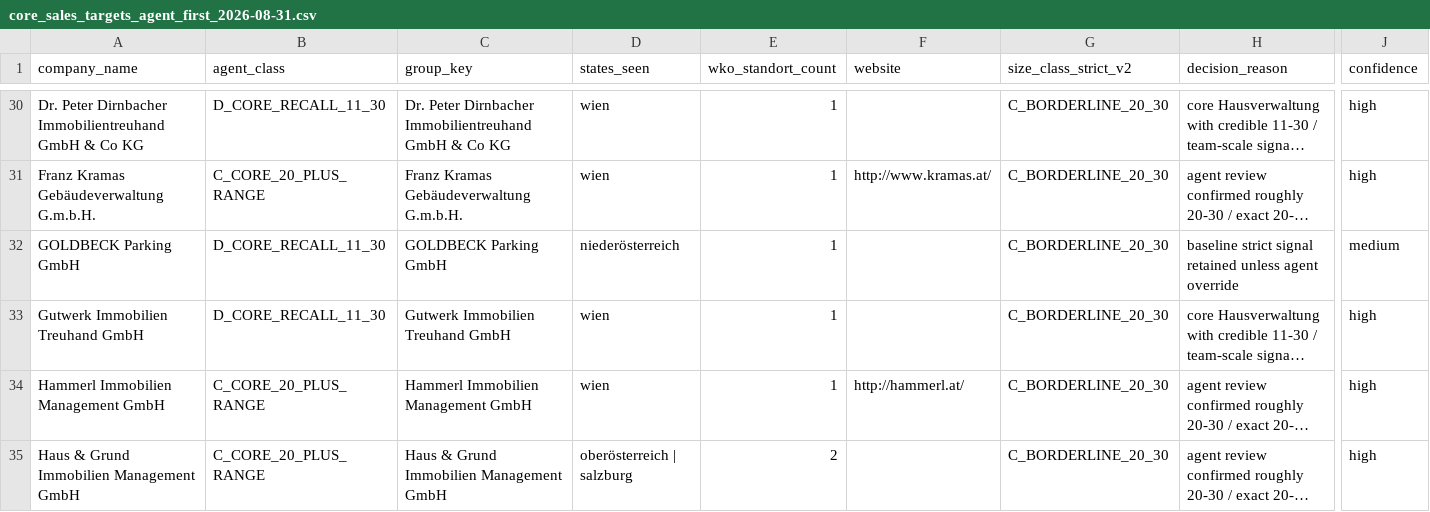
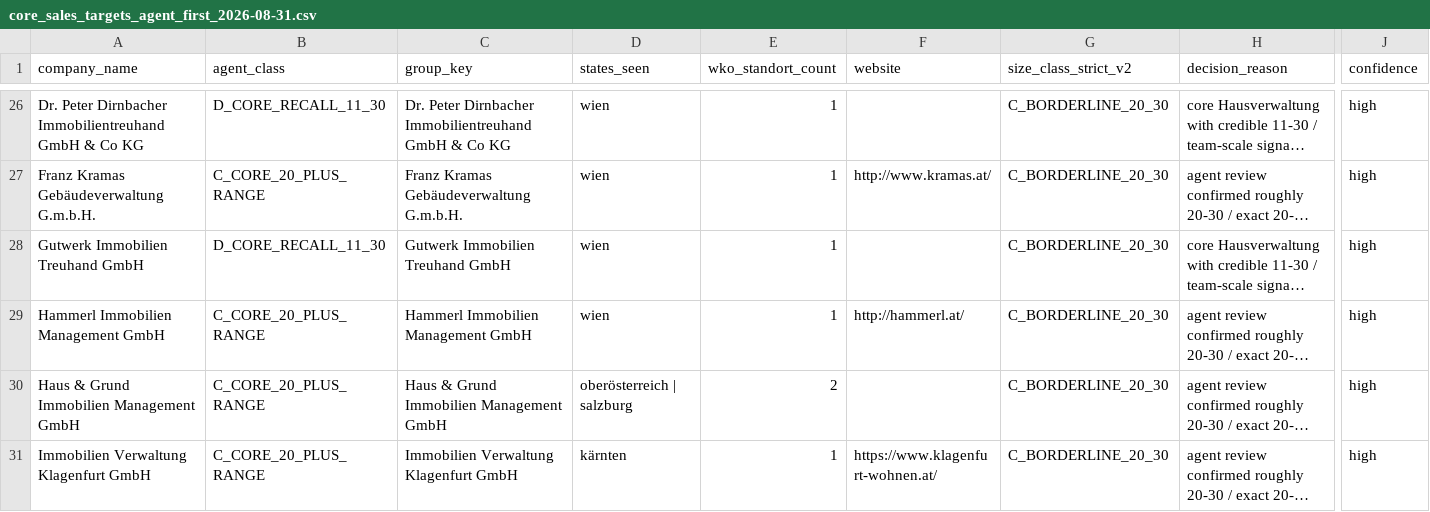
Before and after one commit to ukrainebz1-arch/first-project, a CSV file: data/hausverwaltung/size_agent_first/core_sales_targets_agent_first_2026-08-31.csv, drawn as a sheet; only a part is shown, gaps mark what is left out; the shorter side is filled out with more unchanged rows; long unchanged cells end in …; rows hold the shown columns only; the diff covers the shown part only; the diff names each change by its address in the sheet, - before the commit and + after, or states it on an @@ line.

```diff
--- a/data/hausverwaltung/size_agent_first/core_sales_targets_agent_first_2026-08-31.csv
+++ b/data/hausverwaltung/size_agent_first/core_sales_targets_agent_first_2026-08-31.csv
-row 32: GOLDBECK Parking GmbH | D_CORE_RECALL_11_30 | GOLDBECK Parking GmbH | niederösterreich | 1 |  | C_BORDERLINE_20_30 | baseline strict signal retained unless agent override | medium
```
Also changed, not shown: 5 removed rows and 3 edited cells elsewhere in this file, 3 other files.
